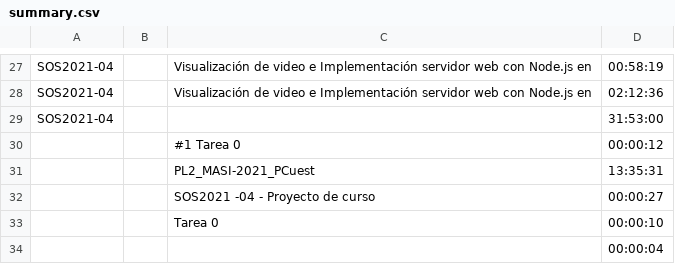
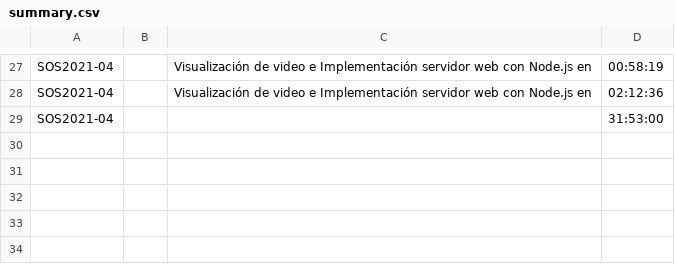
Before and after one commit to gti-sos/SOS2021-04, a CSV file: efforts/summary.csv, drawn as a sheet; only a part is shown, gaps mark what is left out; the diff names each change by its address in the sheet, - before the commit and + after, or states it on an @@ line.

```diff
--- a/efforts/summary.csv
+++ b/efforts/summary.csv
-row 30:  |  | #1 Tarea 0 | 00:00:12
-row 31:  |  | PL2_MASI-2021_PCuest | 13:35:31
-row 32:  |  | SOS2021 -04 - Proyecto de curso | 00:00:27
-row 33:  |  | Tarea 0 | 00:00:10
-row 34:  |  |  | 00:00:04
```
Also changed, not shown: efforts/detailed.csv, 3 other files.
